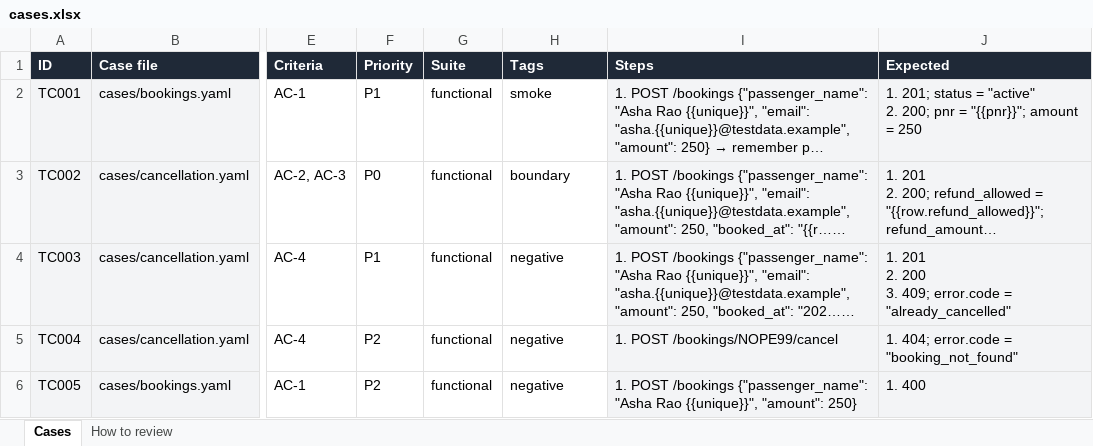
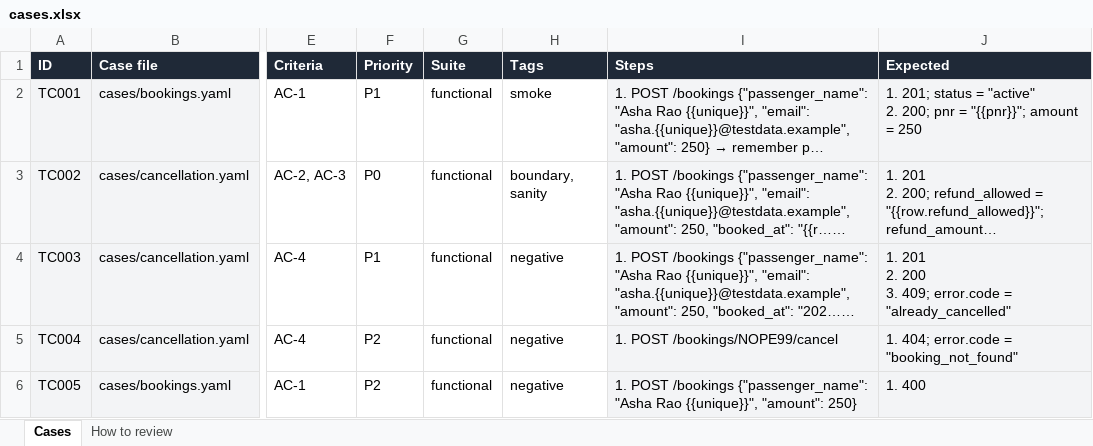
Before and after one commit to rahulsharma-qe/api-qa-agent, an Excel workbook: examples/bookings-team/review/cases.xlsx, sheet Cases, drawn as a sheet; only a part is shown, gaps mark what is left out; long unchanged cells end in …; values as stored, in another font and other column widths than the file's, no borders; the diff names each change by its address in the sheet, - before the commit and + after, or states it on an @@ line.

Commit message:
Suites in the README: functional, regression, sanity, by priority
One table with what each suite is, how a case gets there and the command in
both frameworks; sanity is a tag, so a case can be regression and sanity at
once. The bookings example tags a cancellation case sanity, and run_all.sh
prints what -m regression, sanity and p0 pick, and checks that -Dgroups=p0
runs the P0 tests in Java.

```diff
--- a/examples/bookings-team/review/cases.xlsx (sheet Cases)
+++ b/examples/bookings-team/review/cases.xlsx (sheet Cases)
-H3 (Tags): boundary
+H3 (Tags): boundary, sanity
```
Also changed, not shown: 7 other files.
